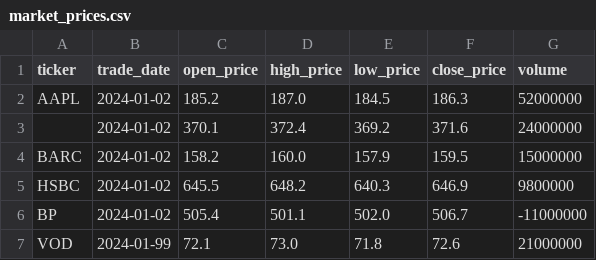
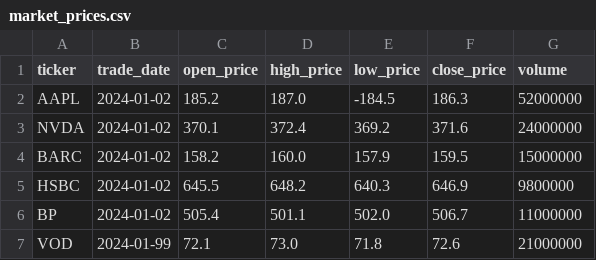
Before and after one commit to Finura99/market-data-processing-pipeline, a CSV file: data/raw/market_prices.csv, drawn as a sheet.

```diff
--- a/data/raw/market_prices.csv
+++ b/data/raw/market_prices.csv
@@ -1,7 +1,7 @@
 ticker,trade_date,open_price,high_price,low_price,close_price,volume
-AAPL,2024-01-02,185.2,187.0,184.5,186.3,52000000
-,2024-01-02,370.1,372.4,369.2,371.6,24000000
+AAPL,2024-01-02,185.2,187.0,-184.5,186.3,52000000
+NVDA,2024-01-02,370.1,372.4,369.2,371.6,24000000
 BARC,2024-01-02,158.2,160.0,157.9,159.5,15000000
 HSBC,2024-01-02,645.5,648.2,640.3,646.9,9800000
-BP,2024-01-02,505.4,501.1,502.0,506.7,-11000000
+BP,2024-01-02,505.4,501.1,502.0,506.7,11000000
 VOD,2024-01-99,72.1,73.0,71.8,72.6,21000000
```
Also changed, not shown: data/errors/validation_errors.csv, data/processed/clean_prices.csv, 5 other files.
